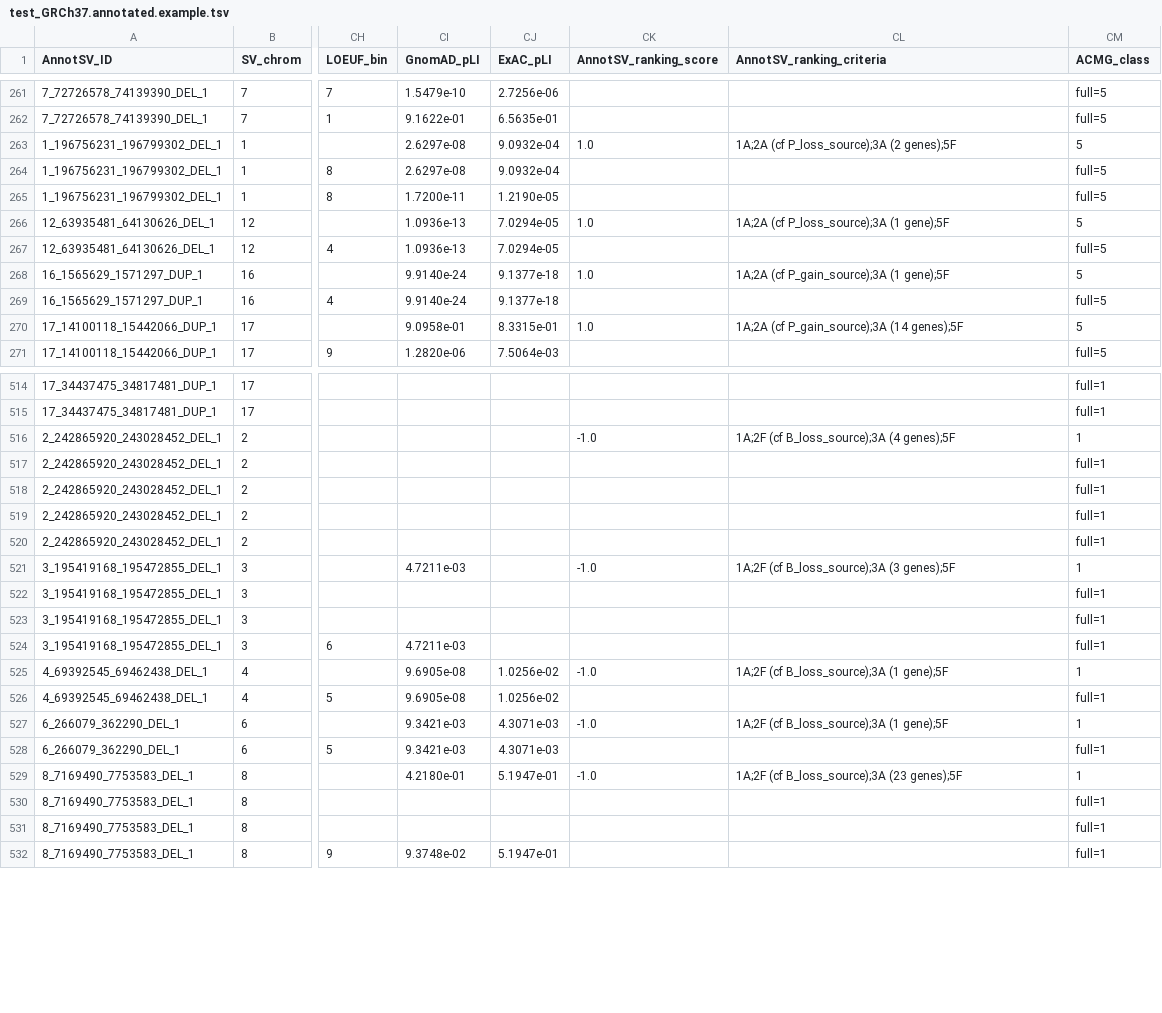
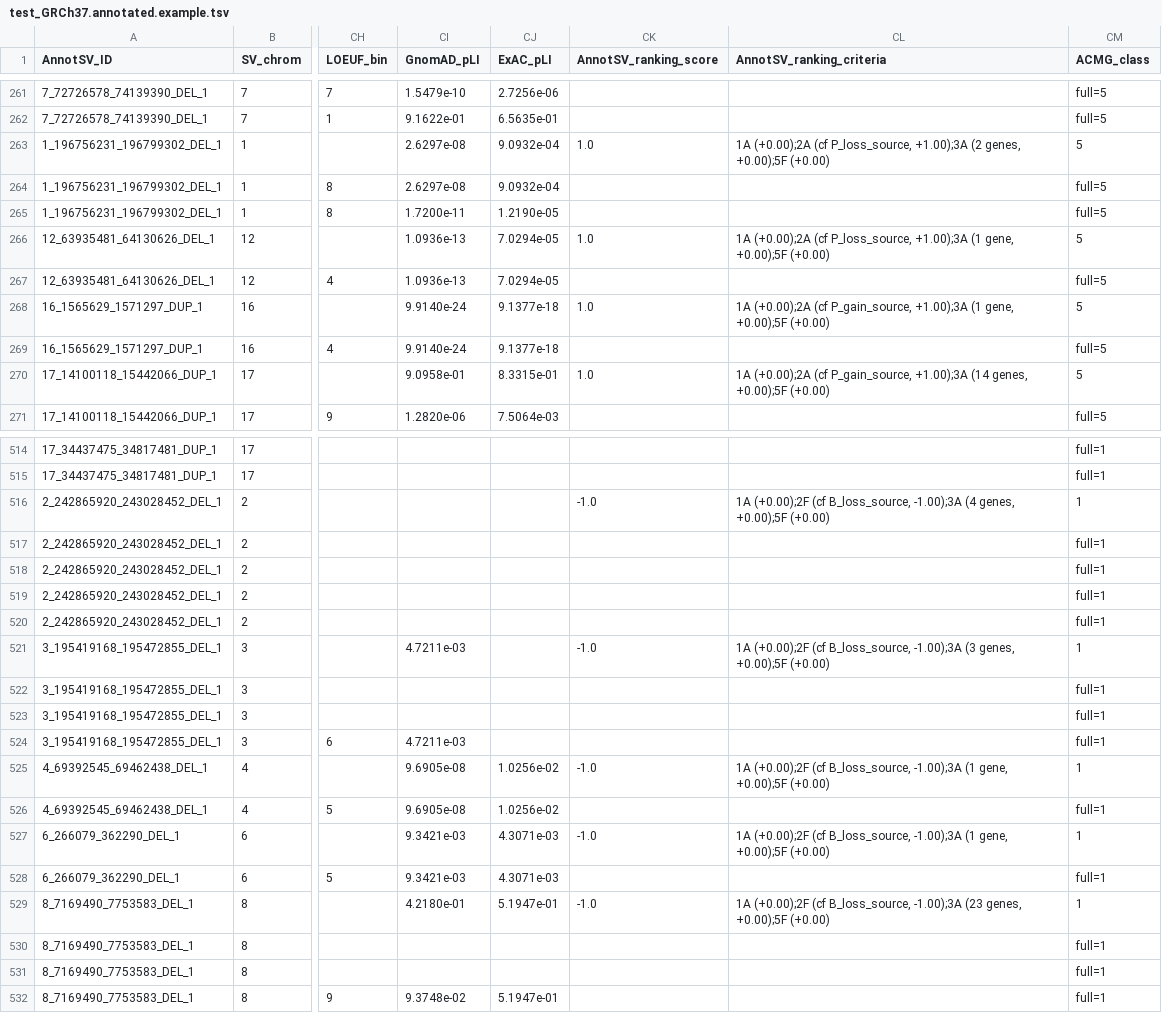
Before and after one commit to lgmgeo/AnnotSV, a TSV file: share/doc/AnnotSV/Example/test_GRCh37.annotated.example.tsv, drawn as a sheet; only a part is shown, gaps mark what is left out; the diff covers the shown part only; the diff names each change by its address in the sheet, - before the commit and + after, or states it on an @@ line.

```diff
--- a/share/doc/AnnotSV/Example/test_GRCh37.annotated.example.tsv
+++ b/share/doc/AnnotSV/Example/test_GRCh37.annotated.example.tsv
-CL263 (AnnotSV_ranking_criteria): 1A;2A (cf P_loss_source);3A (2 genes);5F
+CL263 (AnnotSV_ranking_criteria): 1A (+0.00);2A (cf P_loss_source, +1.00);3A (2 genes, +0.00);5F (+0.00)
-CL266 (AnnotSV_ranking_criteria): 1A;2A (cf P_loss_source);3A (1 gene);5F
+CL266 (AnnotSV_ranking_criteria): 1A (+0.00);2A (cf P_loss_source, +1.00);3A (1 gene, +0.00);5F (+0.00)
-CL268 (AnnotSV_ranking_criteria): 1A;2A (cf P_gain_source);3A (1 gene);5F
+CL268 (AnnotSV_ranking_criteria): 1A (+0.00);2A (cf P_gain_source, +1.00);3A (1 gene, +0.00);5F (+0.00)
-CL270 (AnnotSV_ranking_criteria): 1A;2A (cf P_gain_source);3A (14 genes);5F
+CL270 (AnnotSV_ranking_criteria): 1A (+0.00);2A (cf P_gain_source, +1.00);3A (14 genes, +0.00);5F (+0.00)
-CL516 (AnnotSV_ranking_criteria): 1A;2F (cf B_loss_source);3A (4 genes);5F
+CL516 (AnnotSV_ranking_criteria): 1A (+0.00);2F (cf B_loss_source, -1.00);3A (4 genes, +0.00);5F (+0.00)
-CL521 (AnnotSV_ranking_criteria): 1A;2F (cf B_loss_source);3A (3 genes);5F
+CL521 (AnnotSV_ranking_criteria): 1A (+0.00);2F (cf B_loss_source, -1.00);3A (3 genes, +0.00);5F (+0.00)
-CL525 (AnnotSV_ranking_criteria): 1A;2F (cf B_loss_source);3A (1 gene);5F
+CL525 (AnnotSV_ranking_criteria): 1A (+0.00);2F (cf B_loss_source, -1.00);3A (1 gene, +0.00);5F (+0.00)
-CL527 (AnnotSV_ranking_criteria): 1A;2F (cf B_loss_source);3A (1 gene);5F
+CL527 (AnnotSV_ranking_criteria): 1A (+0.00);2F (cf B_loss_source, -1.00);3A (1 gene, +0.00);5F (+0.00)
-CL529 (AnnotSV_ranking_criteria): 1A;2F (cf B_loss_source);3A (23 genes);5F
+CL529 (AnnotSV_ranking_criteria): 1A (+0.00);2F (cf B_loss_source, -1.00);3A (23 genes, +0.00);5F (+0.00)
```
Also changed, not shown: 32 edited cells elsewhere in this file, 31 other files.
